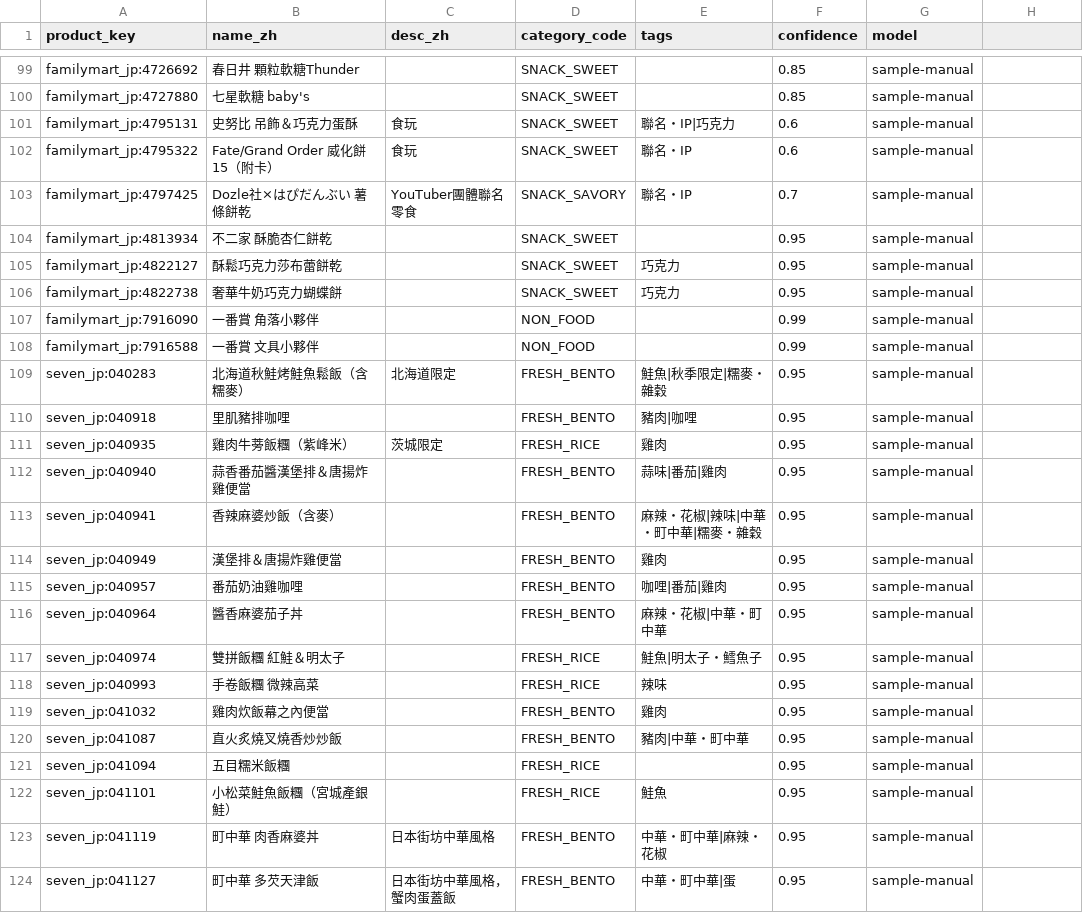
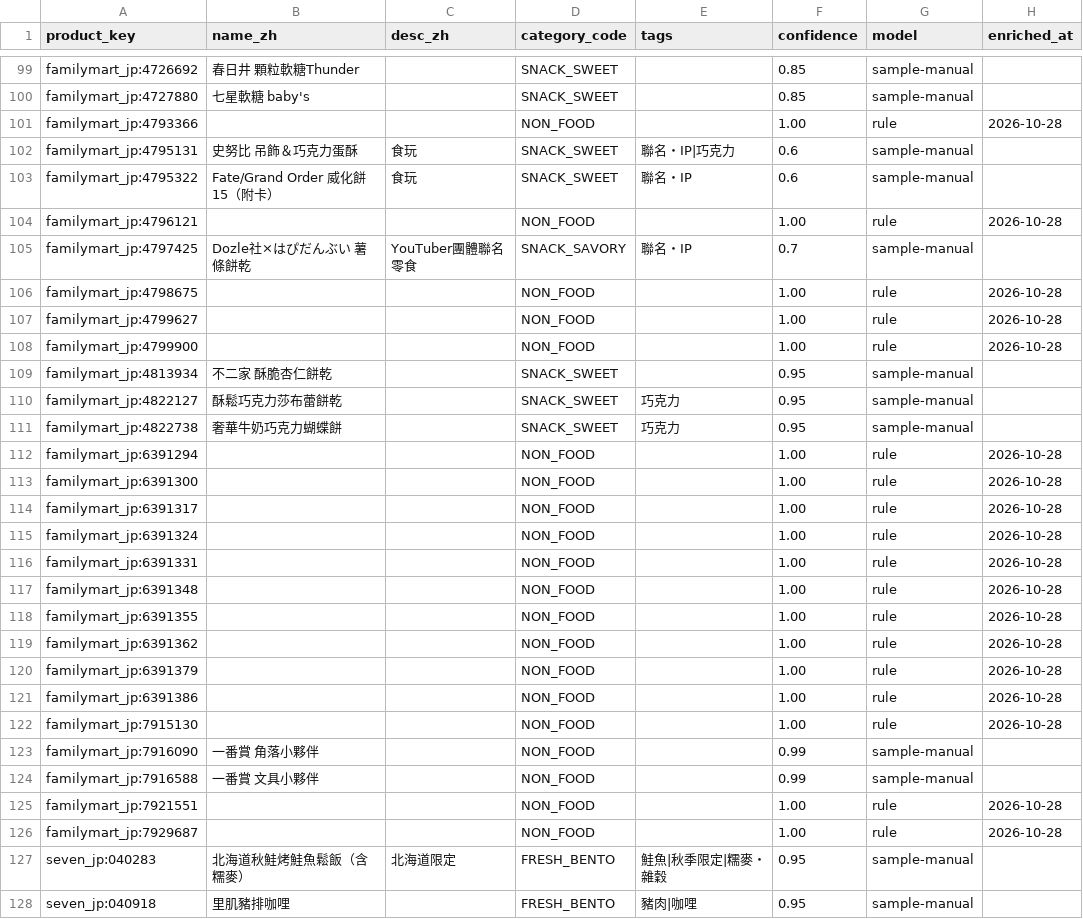
Before and after one commit to wallacezheng/CVS_report, a CSV file: data/enrich_cache.csv, drawn as a sheet; only a part is shown, gaps mark what is left out; the shorter side is filled out with more unchanged rows; the diff names each change by its address in the sheet, - before the commit and + after, or states it on an @@ line.

Commit message:
data: 2026-10-28

```diff
--- a/data/enrich_cache.csv
+++ b/data/enrich_cache.csv
-H1: (empty)
+H1: enriched_at
+row 101: familymart_jp:4793366 |  |  | NON_FOOD |  | 1.00 | rule | 2026-10-28
+row 104: familymart_jp:4796121 |  |  | NON_FOOD |  | 1.00 | rule | 2026-10-28
+row 106: familymart_jp:4798675 |  |  | NON_FOOD |  | 1.00 | rule | 2026-10-28
+row 107: familymart_jp:4799627 |  |  | NON_FOOD |  | 1.00 | rule | 2026-10-28
+row 108: familymart_jp:4799900 |  |  | NON_FOOD |  | 1.00 | rule | 2026-10-28
+row 112: familymart_jp:6391294 |  |  | NON_FOOD |  | 1.00 | rule | 2026-10-28
+row 113: familymart_jp:6391300 |  |  | NON_FOOD |  | 1.00 | rule | 2026-10-28
+row 114: familymart_jp:6391317 |  |  | NON_FOOD |  | 1.00 | rule | 2026-10-28
+row 115: familymart_jp:6391324 |  |  | NON_FOOD |  | 1.00 | rule | 2026-10-28
+row 116: familymart_jp:6391331 |  |  | NON_FOOD |  | 1.00 | rule | 2026-10-28
+row 117: familymart_jp:6391348 |  |  | NON_FOOD |  | 1.00 | rule | 2026-10-28
+row 118: familymart_jp:6391355 |  |  | NON_FOOD |  | 1.00 | rule | 2026-10-28
+row 119: familymart_jp:6391362 |  |  | NON_FOOD |  | 1.00 | rule | 2026-10-28
+row 120: familymart_jp:6391379 |  |  | NON_FOOD |  | 1.00 | rule | 2026-10-28
+row 121: familymart_jp:6391386 |  |  | NON_FOOD |  | 1.00 | rule | 2026-10-28
+row 122: familymart_jp:7915130 |  |  | NON_FOOD |  | 1.00 | rule | 2026-10-28
+row 125: familymart_jp:7921551 |  |  | NON_FOOD |  | 1.00 | rule | 2026-10-28
+row 126: familymart_jp:7929687 |  |  | NON_FOOD |  | 1.00 | rule | 2026-10-28
```
Also changed, not shown: data/exports/new_2026-W44.csv, data/exports/new_this_week.csv, 5 other files.
